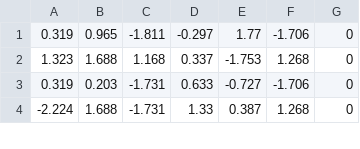
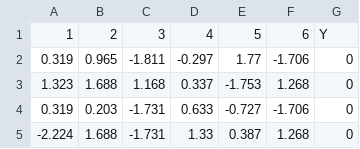
Before and after one commit to deClot/DecisionTree_find_band_tr, a CSV file: sources/train.csv, drawn as a sheet; only a part is shown.

```diff
--- a/sources/train.csv
+++ b/sources/train.csv
@@ -1 +1,2 @@
+1,2,3,4,5,6,Y
 0.319,0.965,-1.811,-0.297,1.77,-1.706,0
```
Also changed, not shown: 1 other file.
